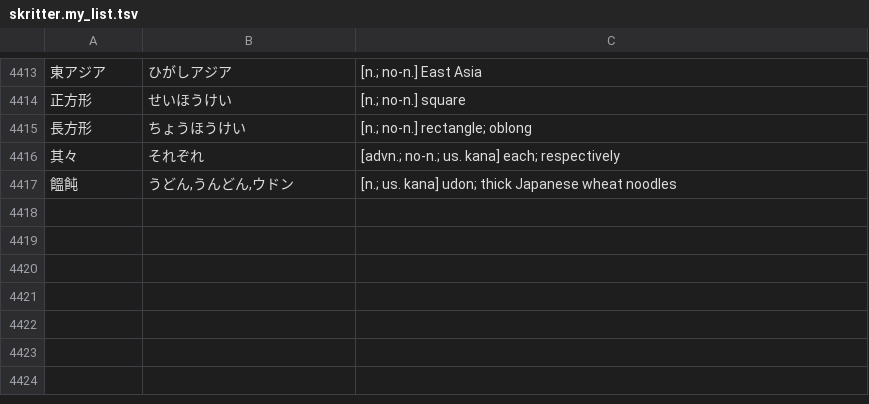
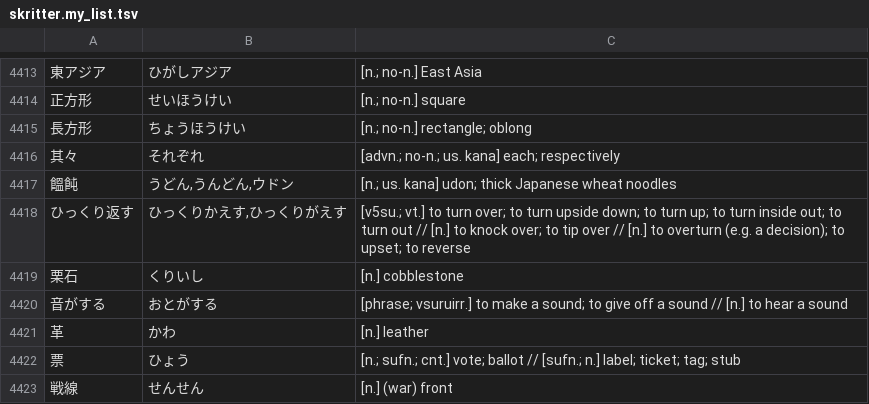
Before and after one commit to attilammagyar/jp-flashcards, a TSV file: skritter/skritter.my_list.tsv, drawn as a sheet; only a part is shown, gaps mark what is left out; the diff names each change by its address in the sheet, - before the commit and + after, or states it on an @@ line.

Commit message:
add words to Skritter from NHK Easy News

```diff
--- a/skritter/skritter.my_list.tsv
+++ b/skritter/skritter.my_list.tsv
+row 4418: ひっくり返す | ひっくりかえす,ひっくりがえす | [v5su.; vt.] to turn over; to turn upside down; to turn up; to turn inside out; to turn out // [n.] to knock over; to tip over // [n.] to overturn (e.g. a decision); to upset; to reverse
+row 4419: 栗石 | くりいし | [n.] cobblestone
+row 4420: 音がする | おとがする | [phrase; vsuruirr.] to make a sound; to give off a sound // [n.] to hear a sound
+row 4421: 革 | かわ | [n.] leather
+row 4422: 票 | ひょう | [n.; sufn.; cnt.] vote; ballot // [sufn.; n.] label; ticket; tag; stub
+row 4423: 戦線 | せんせん | [n.] (war) front
```
Also changed, not shown: skritter/yomikata_blacklist.tsv.
